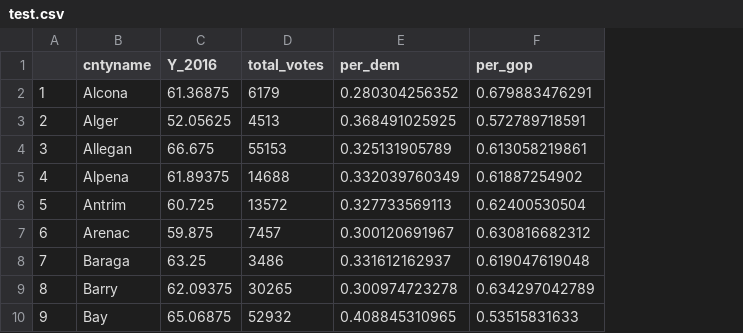
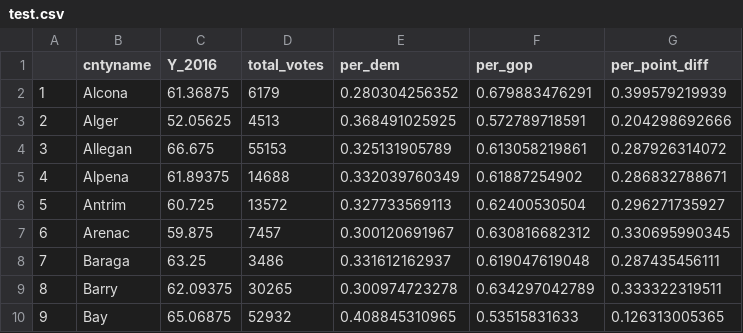
Before and after one commit to djnf-data-2025/apurva-mahajan, a CSV file: data/test.csv, drawn as a sheet; only a part is shown; the diff names each change by its address in the sheet, - before the commit and + after, or states it on an @@ line.

```diff
--- a/data/test.csv
+++ b/data/test.csv
+column G (per_point_diff), rows 2-10: 0.399579219939 | 0.204298692666 | 0.287926314072 | 0.286832788671 | 0.296271735927 | 0.330695990345 | 0.287435456111 | 0.333322319511 | 0.126313005365
```
Also changed, not shown: 10 other files.
